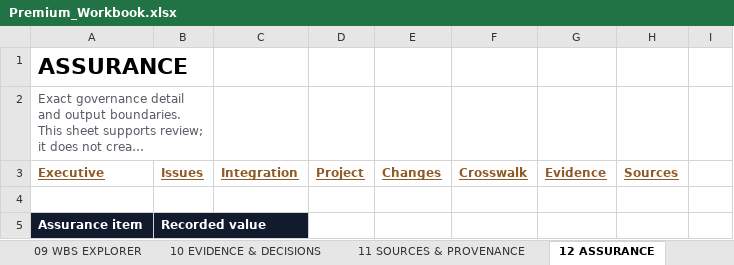
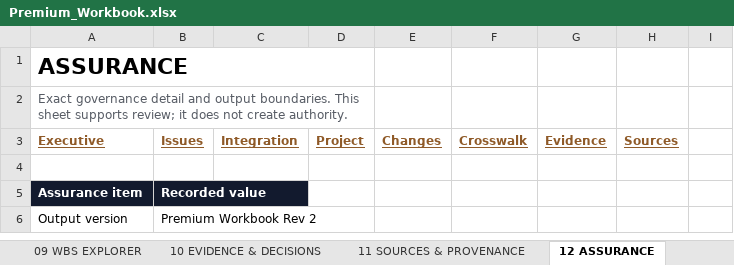
Before and after one commit to ZP-Projects/wbs-link, an Excel workbook: docs/examples/harbourlink/cycle1/Premium_Workbook.xlsx, sheet 12 ASSURANCE, drawn as a sheet; only a part is shown; the shorter side is filled out with more unchanged rows; long unchanged cells end in …; values as stored, in another font and other column widths than the file's, no borders; the diff names each change by its address in the sheet, - before the commit and + after, or states it on an @@ line.

```diff
--- a/docs/examples/harbourlink/cycle1/Premium_Workbook.xlsx (sheet 12 ASSURANCE)
+++ b/docs/examples/harbourlink/cycle1/Premium_Workbook.xlsx (sheet 12 ASSURANCE)
+A1:D1 merged
-A2:B2 merged
+A2:D2 merged
```
Also changed, not shown: sheet 14 WBS HIERARCHY, sheet 11 SOURCES & PROVENANCE, sheet 05 INTEGRATION HEALTH, sheet 09 WBS EXPLORER, sheet 07 CHANGES & REVALIDATION, sheet 10 EVIDENCE & DECISIONS, 7 more sheets, docs/examples/harbourlink/cycle2/Premium_Workbook.xlsx, 3 other files.
